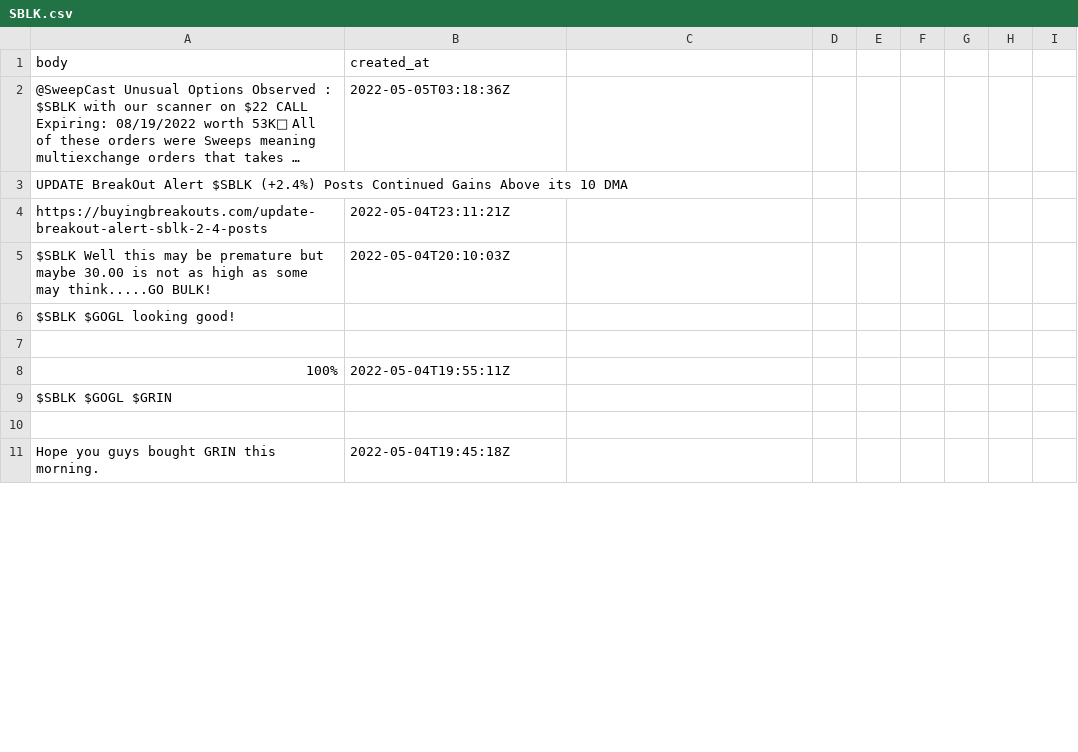
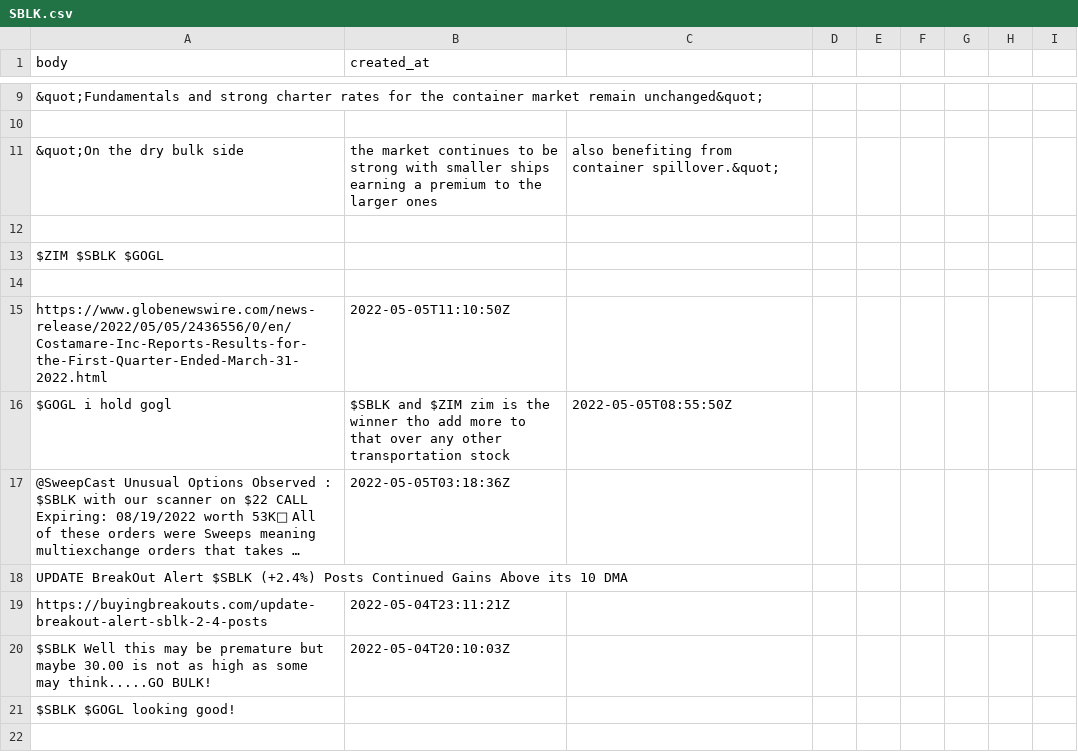
Before and after one commit to dli-invest/conscrap, a CSV file: data/twits/SBLK.csv, drawn as a sheet; only a part is shown, gaps mark what is left out; the shorter side is filled out with more unchanged rows; long unchanged cells end in …; the diff covers the shown part only; the diff names each change by its address in the sheet, - before the commit and + after, or states it on an @@ line.

```diff
--- a/data/twits/SBLK.csv
+++ b/data/twits/SBLK.csv
+row 9: &quot;Fundamentals and strong charter rates for the container market remain unchanged&quot;
+row 10: (empty)
+row 11: &quot;On the dry bulk side | the market continues to be strong with smaller ships earning a premium to the larger ones | also benefiting from container spillover.&quot;
+row 12: (empty)
+row 13: $ZIM $SBLK $GOGL
+row 14: (empty)
+row 15: https://www.globenewswire.com/news-release/2022/05/05/2436556/0/en/Costamare-Inc-Reports-Results-for-the-First-Quarter-Ended-March-31-2022.html | 2022-05-05T11:10:50Z
+row 16: $GOGL i hold gogl | $SBLK and $ZIM zim is the winner tho add more to that over any other transportation stock | 2022-05-05T08:55:50Z
```
Also changed, not shown: 7 added rows and 5 removed rows elsewhere in this file, data/twits/IONQ.csv, data/twits/NHHHF.csv, 3 other files.
